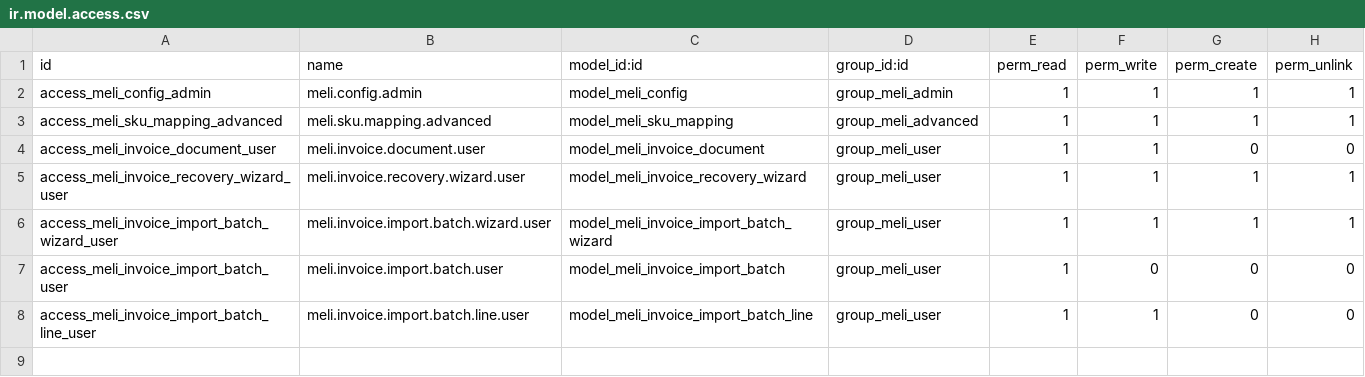
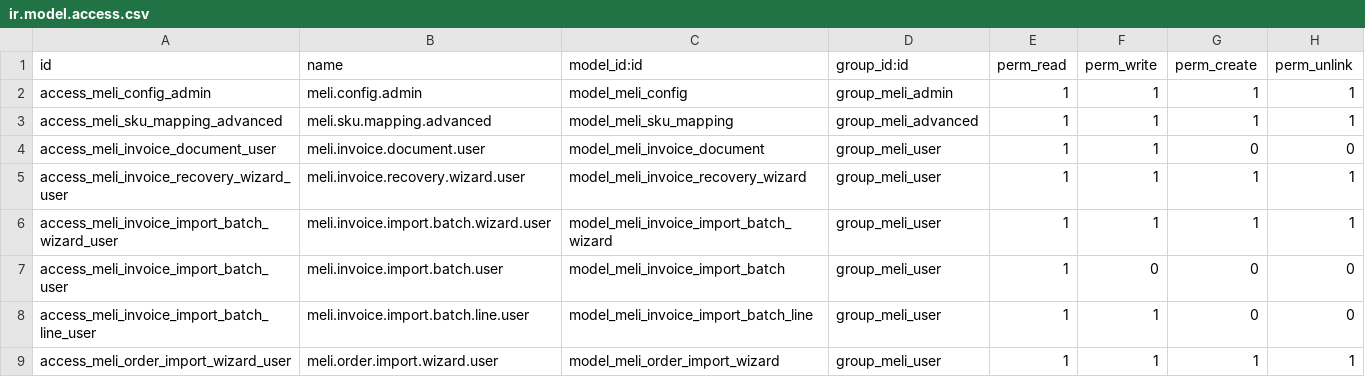
Before and after one commit to ougc27/xe-seguridad, a CSV file: xe_meli_connector/security/ir.model.access.csv, drawn as a sheet; the diff names each change by its address in the sheet, - before the commit and + after, or states it on an @@ line.

Commit message:
fix(xe_meli_connector): reconcile pack credit notes by XML concepts, add buyer shipping surcharge, gate invoices to authorized documents
- Match credit notes against Mercado Libre's own XML concepts instead of per-sibling scoping, fixing under-credited packs
- Fetch and add the buyer's Mercado Envíos shipping charge as a sale line (previously only handled for custom shipping)
- Only create invoices/credit notes from 'authorized' documents; auto-cancel invoices whose document later dies
- Add meli_transaction_type, meli_shipping_scheme and meli_pack_had_sibling_added fields + filters
- Add historical repair server actions for missing pack lines and missing shipping lines
- Refresh-status button now retriggers reconciliation; new cron for pending_authorization/interrupted documents
- Hide manual order-import wizard menu (temporary)
- 100% es.po translation coverage

```diff
--- a/xe_meli_connector/security/ir.model.access.csv
+++ b/xe_meli_connector/security/ir.model.access.csv
+row 9: access_meli_order_import_wizard_user | meli.order.import.wizard.user | model_meli_order_import_wizard | group_meli_user | 1 | 1 | 1 | 1
```
Also changed, not shown: 11 other files.
